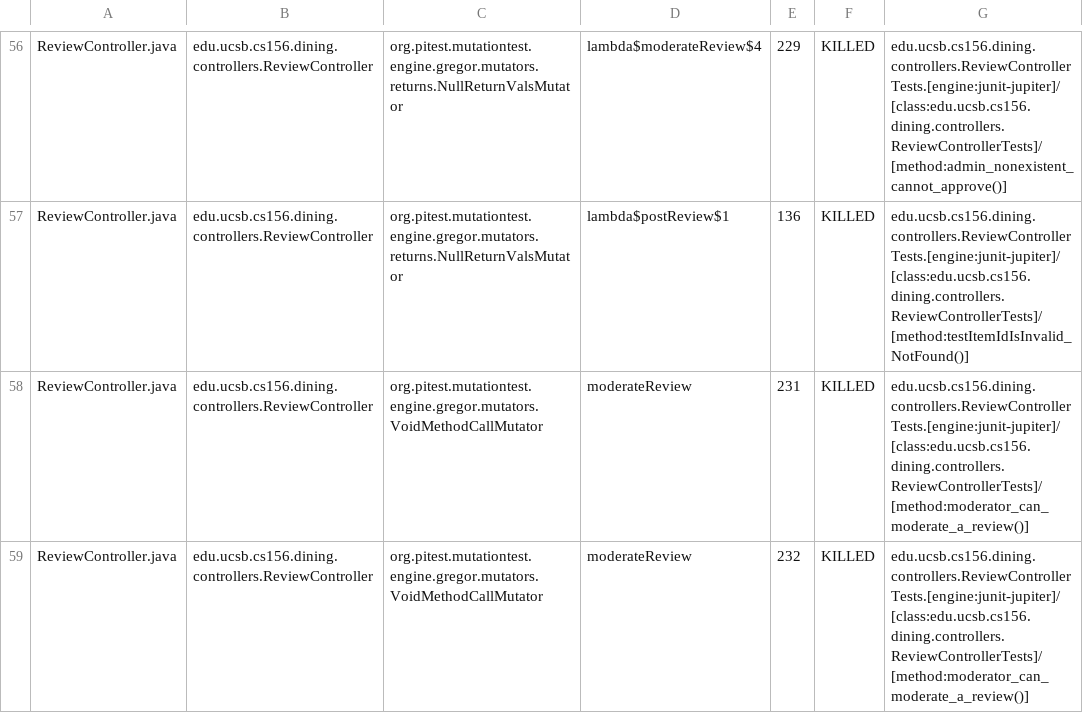
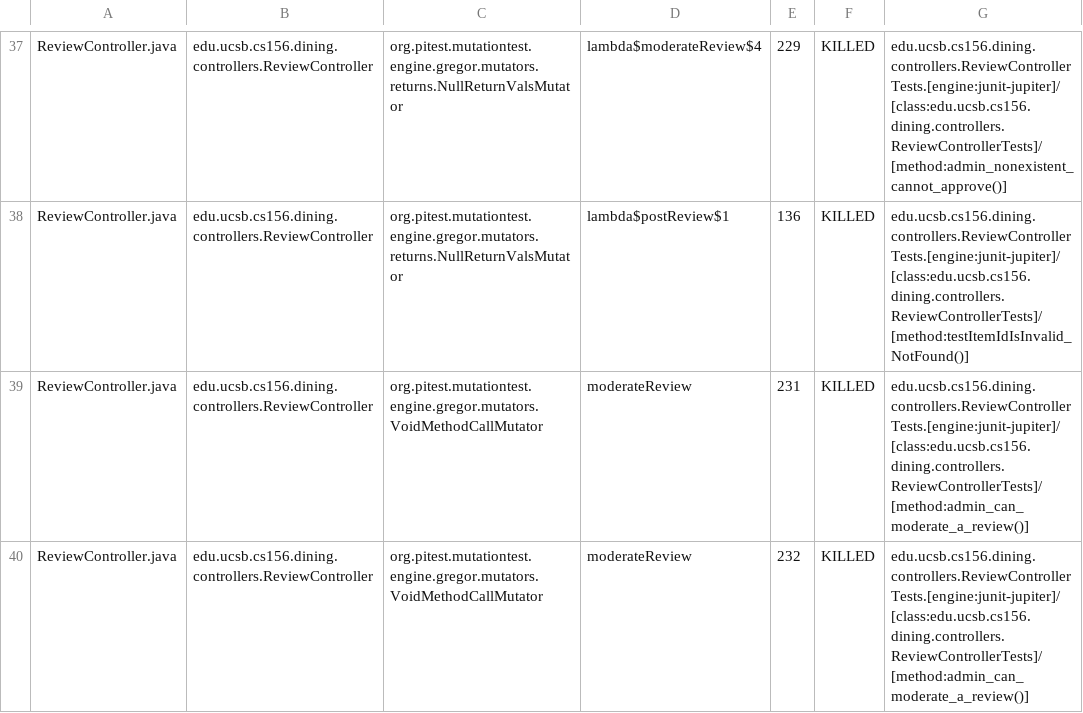
Before and after one commit to ucsb-cs156-s26/proj-dining-s26-06, a CSV file: prs/40/pitest/mutations.csv, drawn as a sheet; only a part is shown, gaps mark what is left out; the diff covers the shown part only.

Commit message:
Deploying to gh-pages from @ ucsb-cs156-s26/proj-dining-s26-06@1e490967b1b7bc0788e3199294db6a635032038c 🚀

```diff
--- a/prs/40/pitest/mutations.csv
+++ b/prs/40/pitest/mutations.csv
@@ -57,3 +38,3 @@ ReviewController.java,edu.ucsb.cs156.dining.controllers.ReviewController,org.pit
 ReviewController.java,edu.ucsb.cs156.dining.controllers.ReviewController,org.pitest.mutationtest.engine.gregor.mutators.returns.NullReturnValsMutator,lambda$postReview$1,136,KILLED,edu.ucsb.cs156.dining.controllers.ReviewControllerTests.[engine:junit-jupiter]/[class:edu.ucsb.cs156.dining.controllers.ReviewControllerTests]/[method:testItemIdIsInvalid_NotFound()]
-ReviewController.java,edu.ucsb.cs156.dining.controllers.ReviewController,org.pitest.mutationtest.engine.gregor.mutators.VoidMethodCallMutator,moderateReview,231,KILLED,edu.ucsb.cs156.dining.controllers.ReviewControllerTests.[engine:junit-jupiter]/[class:edu.ucsb.cs156.dining.controllers.ReviewControllerTests]/[method:moderator_can_moderate_a_review()]
-ReviewController.java,edu.ucsb.cs156.dining.controllers.ReviewController,org.pitest.mutationtest.engine.gregor.mutators.VoidMethodCallMutator,moderateReview,232,KILLED,edu.ucsb.cs156.dining.controllers.ReviewControllerTests.[engine:junit-jupiter]/[class:edu.ucsb.cs156.dining.controllers.ReviewControllerTests]/[method:moderator_can_moderate_a_review()]
+ReviewController.java,edu.ucsb.cs156.dining.controllers.ReviewController,org.pitest.mutationtest.engine.gregor.mutators.VoidMethodCallMutator,moderateReview,231,KILLED,edu.ucsb.cs156.dining.controllers.ReviewControllerTests.[engine:junit-jupiter]/[class:edu.ucsb.cs156.dining.controllers.ReviewControllerTests]/[method:admin_can_moderate_a_review()]
+ReviewController.java,edu.ucsb.cs156.dining.controllers.ReviewController,org.pitest.mutationtest.engine.gregor.mutators.VoidMethodCallMutator,moderateReview,232,KILLED,edu.ucsb.cs156.dining.controllers.ReviewControllerTests.[engine:junit-jupiter]/[class:edu.ucsb.cs156.dining.controllers.ReviewControllerTests]/[method:admin_can_moderate_a_review()]
```
Also changed, not shown: 2 added rows, 2 removed rows, 53 moved rows and 7 edited cells elsewhere in this file, 22 other files.
